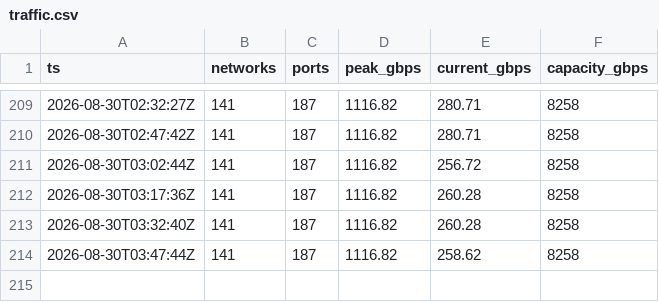
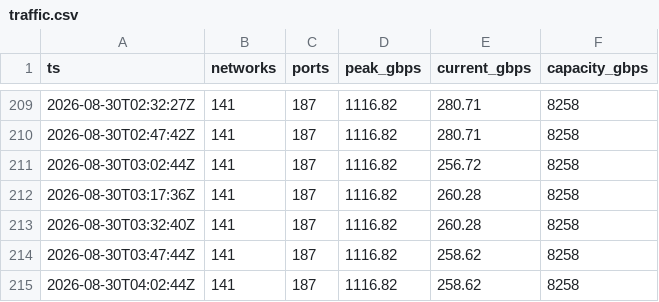
Before and after one commit to virtualmokus/bix, a CSV file: data/traffic.csv, drawn as a sheet; only a part is shown, gaps mark what is left out.

Commit message:
data: forgalmi mintavétel

```diff
--- a/data/traffic.csv
+++ b/data/traffic.csv
@@ -214 +214,2 @@ ts,networks,ports,peak_gbps,current_gbps,capacity_gbps
 2026-08-30T03:47:44Z,141,187,1116.82,258.62,8258
+2026-08-30T04:02:44Z,141,187,1116.82,258.62,8258
```
Also changed, not shown: 1 other file.
